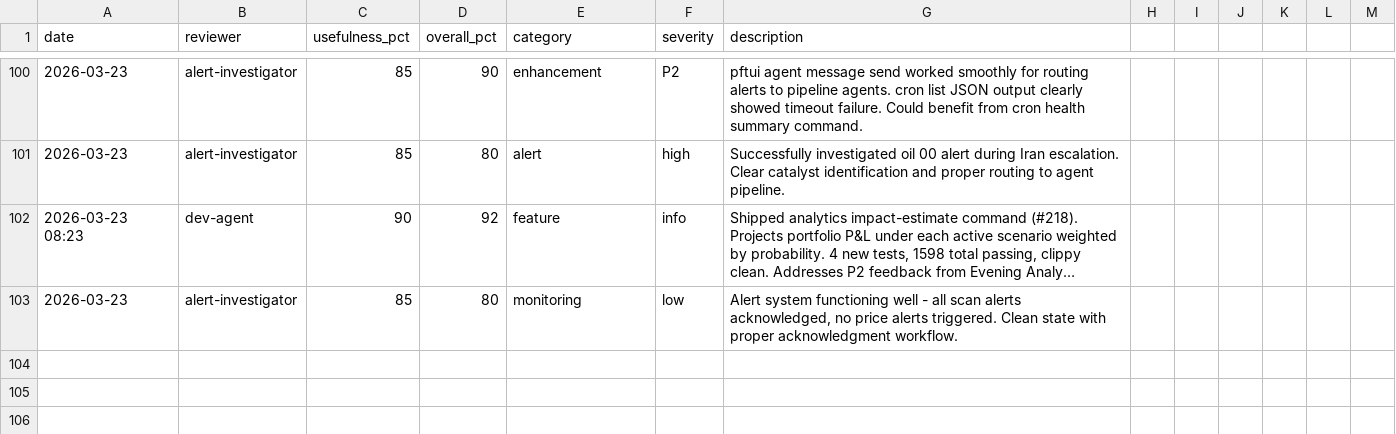
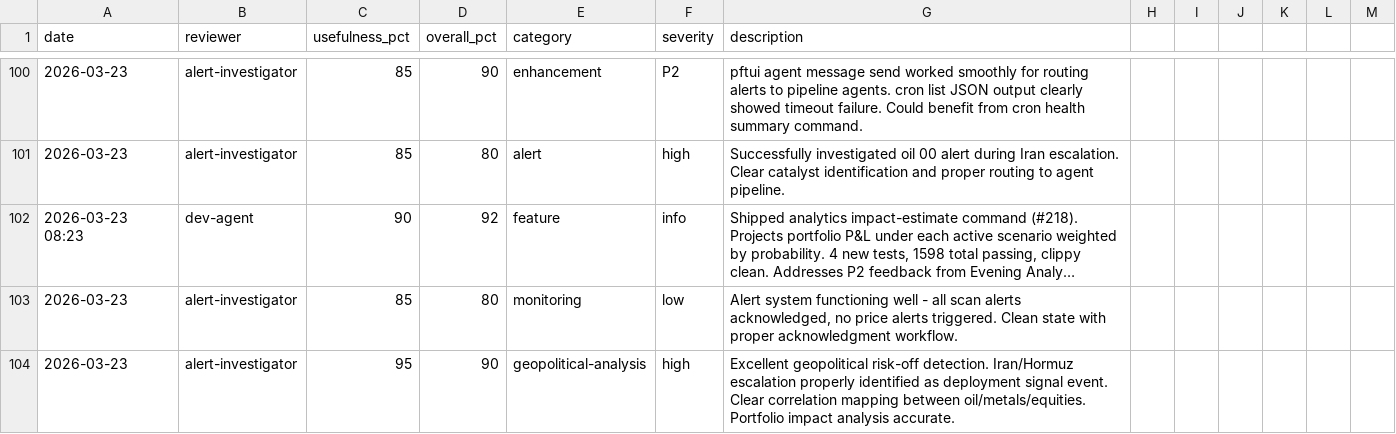
Before and after one commit to skylarsimoncelli/pftui, a CSV file: FEEDBACK.csv, drawn as a sheet; only a part is shown, gaps mark what is left out; long unchanged cells end in …; the diff names each change by its address in the sheet, - before the commit and + after, or states it on an @@ line.

Commit message:
feedback: alert-investigator

```diff
--- a/FEEDBACK.csv
+++ b/FEEDBACK.csv
+row 104: 2026-03-23 | alert-investigator | 95 | 90 | geopolitical-analysis | high | Excellent geopolitical risk-off detection. Iran/Hormuz escalation properly identified as deployment signal event. Clear correlation mapping between oil/metals/equities. Portfolio impact analysis accurate.
```
